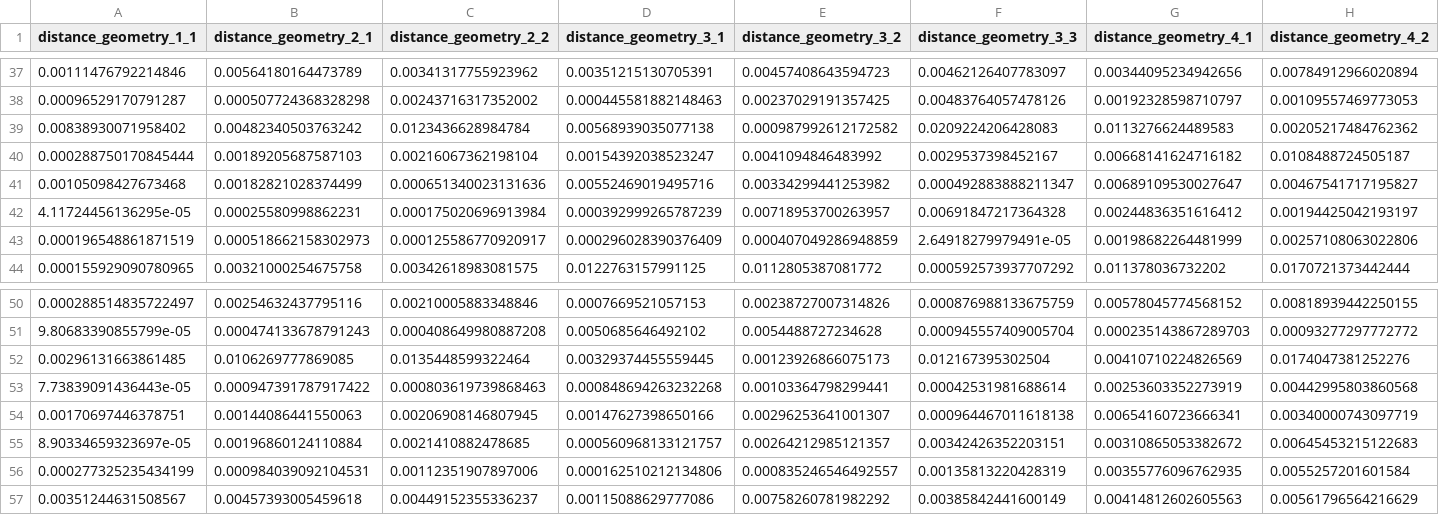
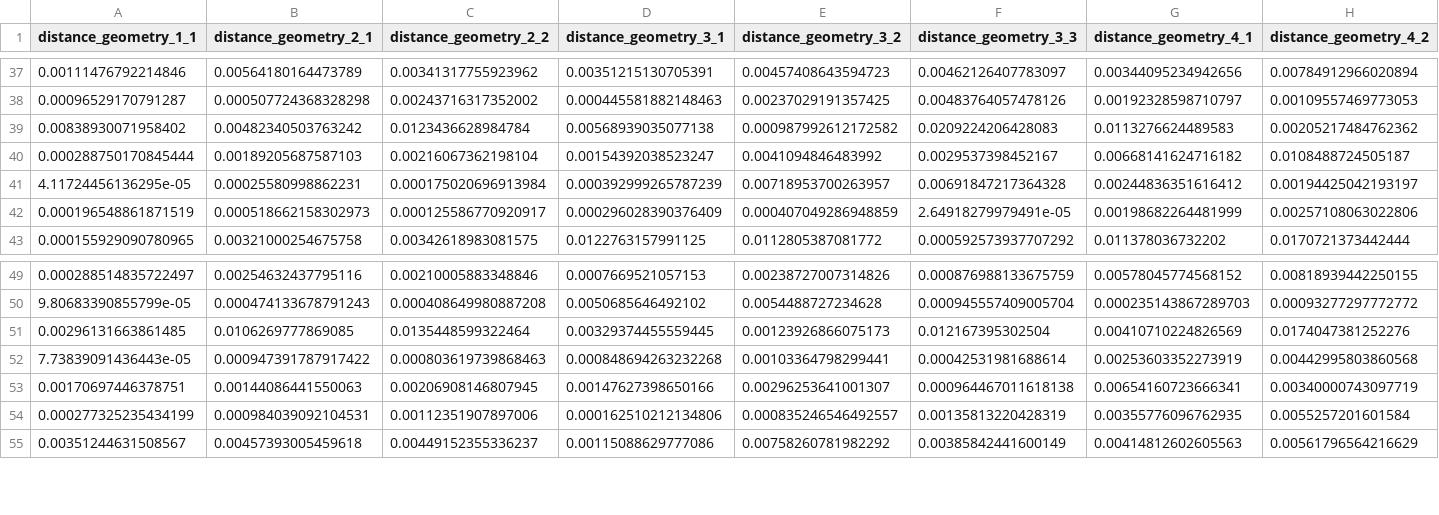
Before and after one commit to Ahmad-Abdou/movement-data-visualization-tool, a CSV file: df_with_ID/df_foxes_with_ID.csv, drawn as a sheet; only a part is shown, gaps mark what is left out; rows hold the shown columns only; the diff names each change by its address in the sheet, - before the commit and + after, or states it on an @@ line.

```diff
--- a/df_with_ID/df_foxes_with_ID.csv
+++ b/df_with_ID/df_foxes_with_ID.csv
-row 41: 0.00105098427673468 | 0.00182821028374499 | 0.000651340023131636 | 0.00552469019495716 | 0.00334299441253982 | 0.000492883888211347 | 0.00689109530027647 | 0.00467541717195827
-row 55: 8.90334659323697e-05 | 0.00196860124110884 | 0.0021410882478685 | 0.000560968133121757 | 0.00264212985121357 | 0.00342426352203151 | 0.00310865053382672 | 0.00645453215122683
```
Also changed, not shown: static/data/df_foxes_with_ID.csv, 48 other files.
